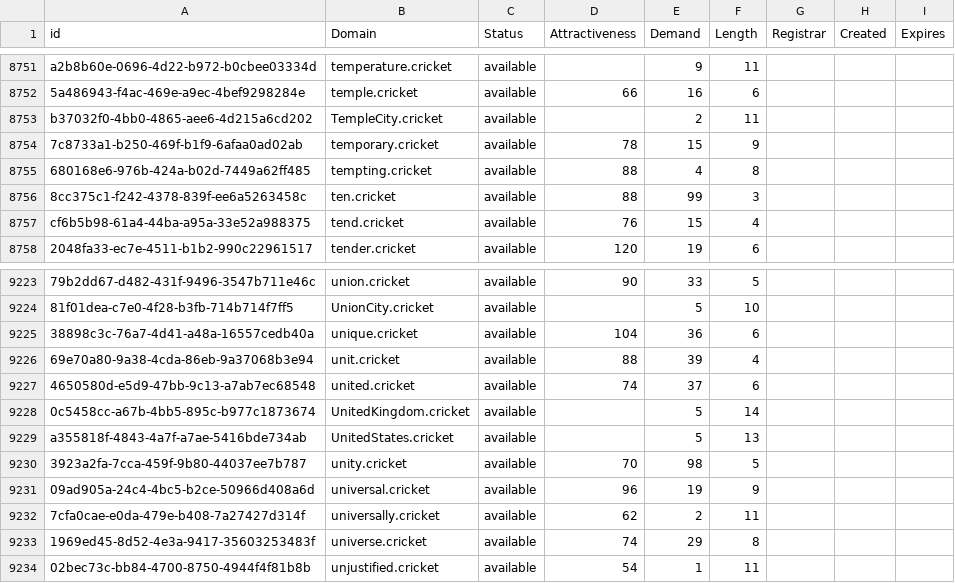
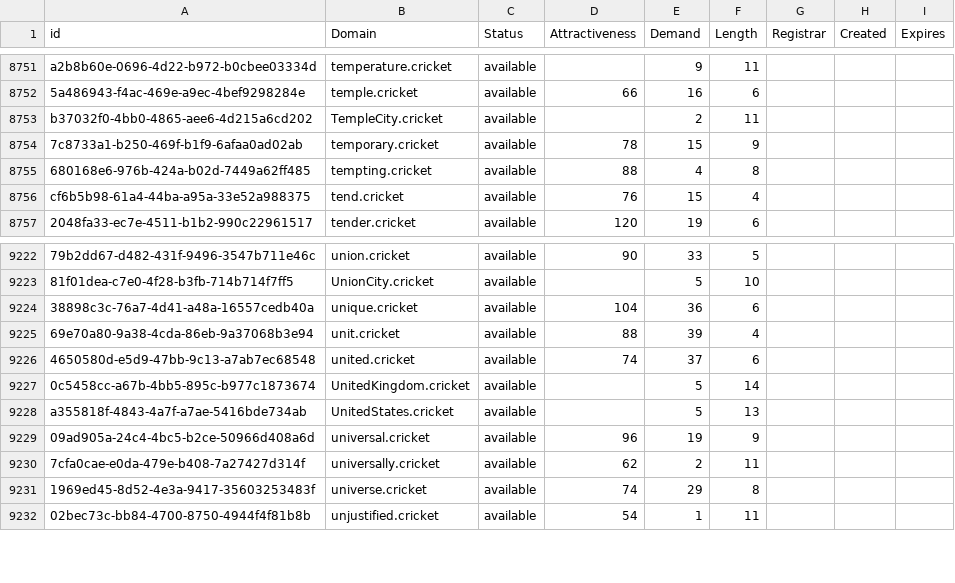
Before and after one commit to UniqueDomains/cricket-oneword-domains, a CSV file: cricket.csv, drawn as a sheet; only a part is shown, gaps mark what is left out; the diff names each change by its address in the sheet, - before the commit and + after, or states it on an @@ line.

Commit message:
Domains update

```diff
--- a/cricket.csv
+++ b/cricket.csv
-row 8756: 8cc375c1-f242-4378-839f-ee6a5263458c | ten.cricket | available | 88 | 99 | 3
-row 9230: 3923a2fa-7cca-459f-9b80-44037ee7b787 | unity.cricket | available | 70 | 98 | 5
```
Also changed, not shown: 2 other files.
